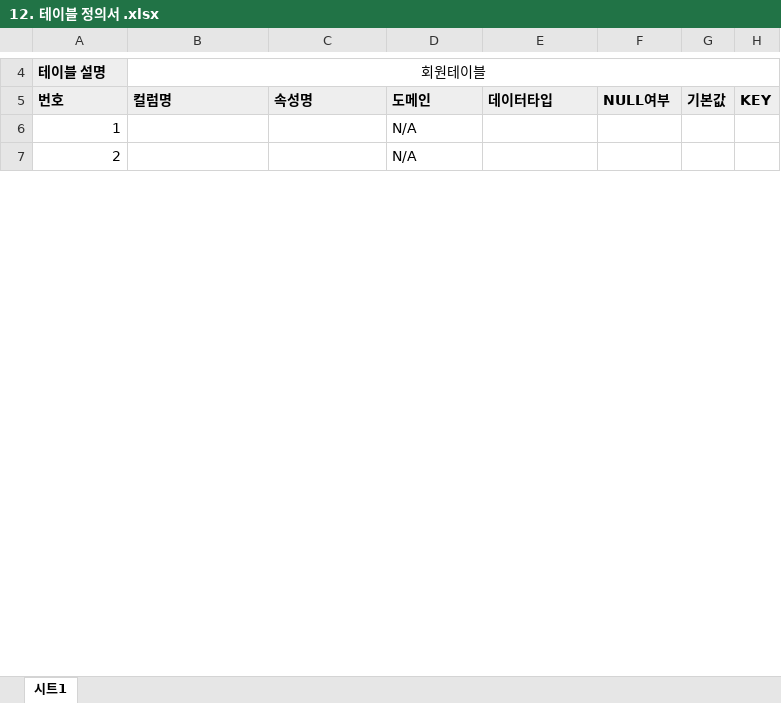
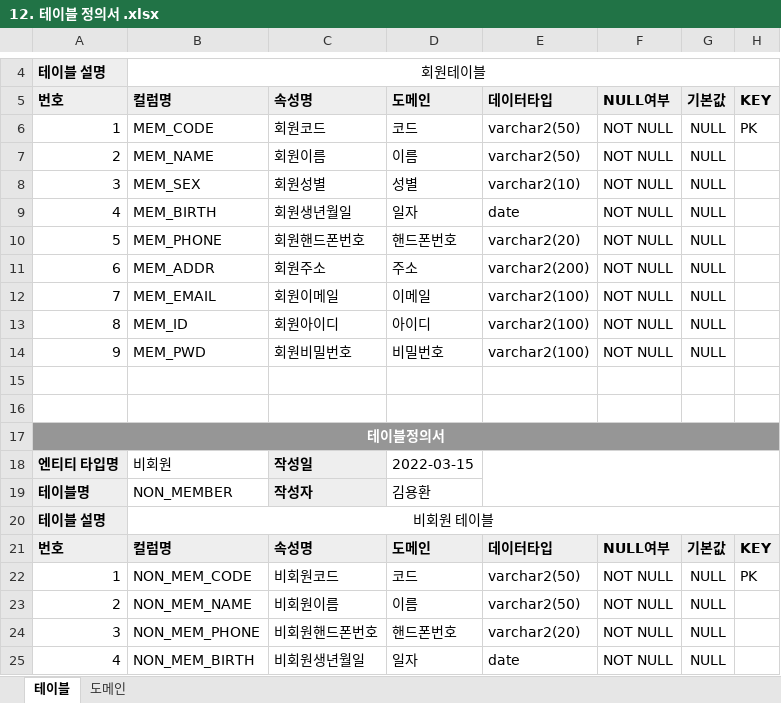
Before and after one commit to yonghwankim-dev/movie, an Excel workbook: doc/12. 테이블 정의서 .xlsx, sheet 테이블, drawn as a sheet; only a part is shown, gaps mark what is left out; values as stored, in another font and other column widths than the file's, no borders; addresses are those after the commit; the diff covers the shown part only; the diff names each change by its address in the sheet, - before the commit and + after, or states it on an @@ line.

```diff
--- a/doc/12. 테이블 정의서 .xlsx (sheet 테이블)
+++ b/doc/12. 테이블 정의서 .xlsx (sheet 테이블)
-sheet tab: 시트1
+sheet tab: 테이블
+sheet tab: 도메인
+row 6: 1 | MEM_CODE | 회원코드 | 코드 | varchar2(50) | NOT NULL | NULL | PK
+row 7: 2 | MEM_NAME | 회원이름 | 이름 | varchar2(50) | NOT NULL | NULL
+row 8: 3 | MEM_SEX | 회원성별 | 성별 | varchar2(10) | NOT NULL | NULL
+row 9: 4 | MEM_BIRTH | 회원생년월일 | 일자 | date | NOT NULL | NULL
+row 10: 5 | MEM_PHONE | 회원핸드폰번호 | 핸드폰번호 | varchar2(20) | NOT NULL | NULL
+row 11: 6 | MEM_ADDR | 회원주소 | 주소 | varchar2(200) | NOT NULL | NULL
+row 12: 7 | MEM_EMAIL | 회원이메일 | 이메일 | varchar2(100) | NOT NULL | NULL
+row 13: 8 | MEM_ID | 회원아이디 | 아이디 | varchar2(100) | NOT NULL | NULL
+row 14: 9 | MEM_PWD | 회원비밀번호 | 비밀번호 | varchar2(100) | NOT NULL | NULL
-row 15: 1 |  |  | N/A
+row 15: (empty)
-row 16: 2 |  |  | N/A
+row 16: (empty)
+row 17: 테이블정의서
+row 18: 엔티티 타입명 | 비회원 | 작성일 | 2022-03-15
+row 19: 테이블명 | NON_MEMBER | 작성자 | 김용환
+row 20: 테이블 설명 | 비회원 테이블
+row 21: 번호 | 컬럼명 | 속성명 | 도메인 | 데이터타입 | NULL여부 | 기본값 | KEY
+row 22: 1 | NON_MEM_CODE | 비회원코드 | 코드 | varchar2(50) | NOT NULL | NULL | PK
+row 23: 2 | NON_MEM_NAME | 비회원이름 | 이름 | varchar2(50) | NOT NULL | NULL
+row 24: 3 | NON_MEM_PHONE | 비회원핸드폰번호 | 핸드폰번호 | varchar2(20) | NOT NULL | NULL
+row 25: 4 | NON_MEM_BIRTH | 비회원생년월일 | 일자 | date | NOT NULL | NULL
```
Also changed, not shown: 96 added rows and 20 edited cells elsewhere in this sheet, doc/11. 도메인 정의서.xlsx, 2 other files.
